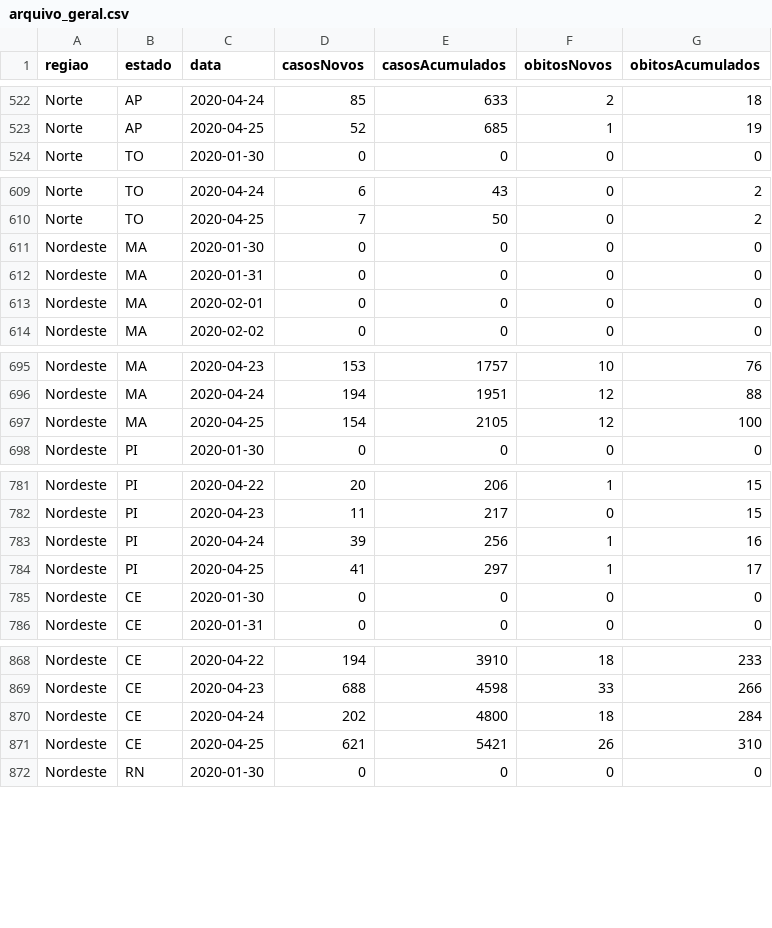
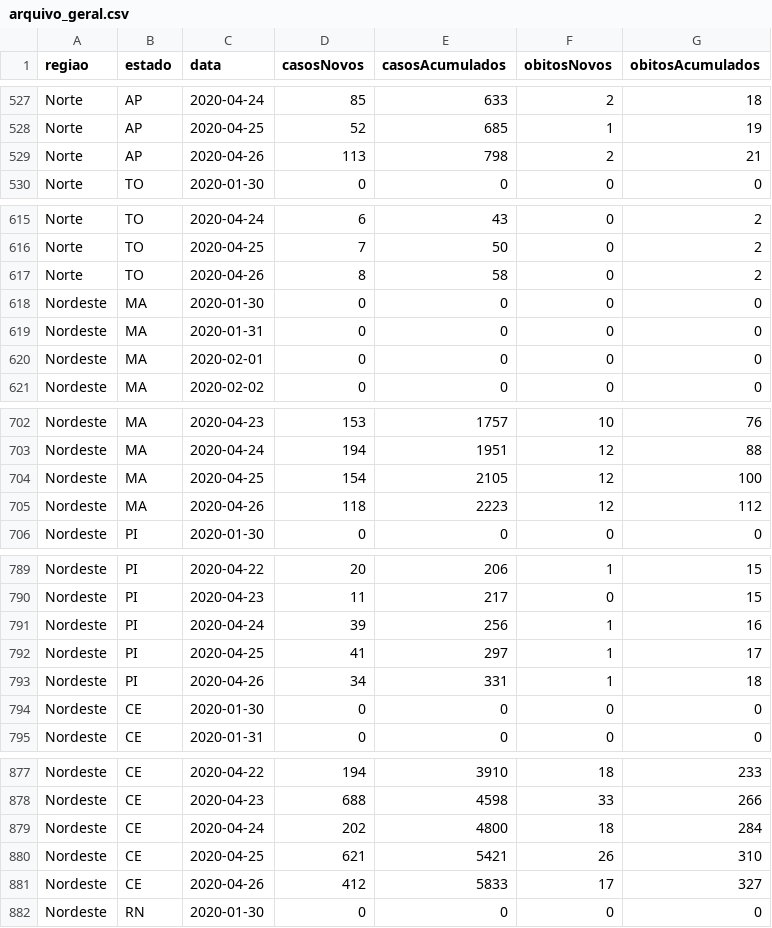
Before and after one commit to Rafaelcerq28/Analise_Covid-19, a CSV file: datasets/arquivo_geral.csv, drawn as a sheet; only a part is shown, gaps mark what is left out; the diff covers the shown part only; the diff names each change by its address in the sheet, - before the commit and + after, or states it on an @@ line.

```diff
--- a/datasets/arquivo_geral.csv
+++ b/datasets/arquivo_geral.csv
+row 529: Norte | AP | 2020-04-26 | 113 | 798 | 2 | 21
+row 617: Norte | TO | 2020-04-26 | 8 | 58 | 0 | 2
+row 705: Nordeste | MA | 2020-04-26 | 118 | 2223 | 12 | 112
+row 793: Nordeste | PI | 2020-04-26 | 34 | 331 | 1 | 18
+row 881: Nordeste | CE | 2020-04-26 | 412 | 5833 | 17 | 327
```
Also changed, not shown: 22 added rows elsewhere in this file, 2 other files.
